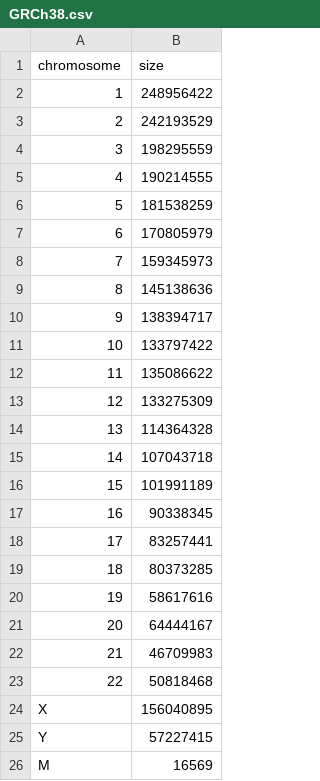
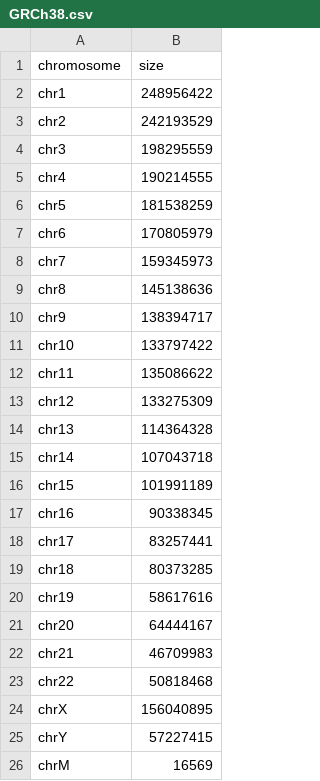
Before and after one commit to MariaNattestad/Ribbon, a CSV file: public/resources/reference/GRCh38.csv, drawn as a sheet.

```diff
--- a/public/resources/reference/GRCh38.csv
+++ b/public/resources/reference/GRCh38.csv
@@ -1,26 +1,26 @@
 chromosome,size
-1,248956422
-2,242193529
-3,198295559
-4,190214555
-5,181538259
-6,170805979
-7,159345973
-8,145138636
-9,138394717
-10,133797422
-11,135086622
-12,133275309
-13,114364328
-14,107043718
-15,101991189
-16,90338345
-17,83257441
-18,80373285
-19,58617616
-20,64444167
-21,46709983
-22,50818468
-X,156040895
-Y,57227415
-M,16569
+chr1,248956422
+chr2,242193529
+chr3,198295559
+chr4,190214555
+chr5,181538259
+chr6,170805979
+chr7,159345973
+chr8,145138636
+chr9,138394717
+chr10,133797422
+chr11,135086622
+chr12,133275309
+chr13,114364328
+chr14,107043718
+chr15,101991189
+chr16,90338345
+chr17,83257441
+chr18,80373285
+chr19,58617616
+chr20,64444167
+chr21,46709983
+chr22,50818468
+chrX,156040895
+chrY,57227415
+chrM,16569
```
Also changed, not shown: public/resources/reference/hg19.csv, 6 other files.
